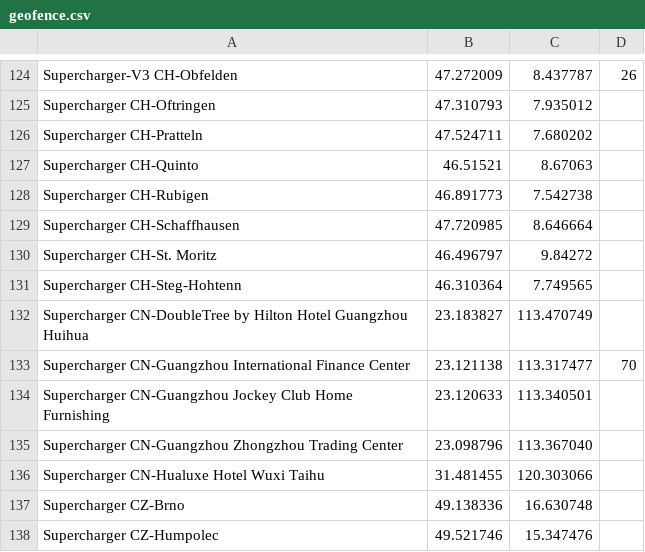
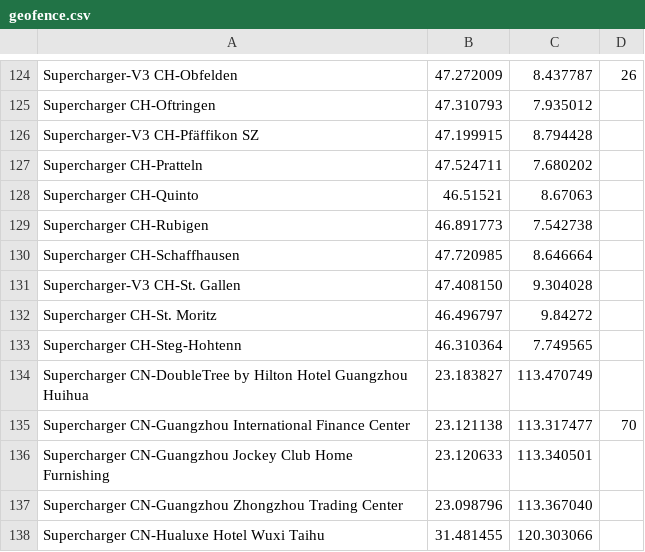
Before and after one commit to bassmaster187/TeslaLogger, a CSV file: TeslaLogger/bin/geofence.csv, drawn as a sheet; only a part is shown, gaps mark what is left out; the shorter side is filled out with more unchanged rows; the diff names each change by its address in the sheet, - before the commit and + after, or states it on an @@ line.

Commit message:
SC V3 CH Pfäffikon und St. Gallen hinzugefügt.

```diff
--- a/TeslaLogger/bin/geofence.csv
+++ b/TeslaLogger/bin/geofence.csv
+row 126: Supercharger-V3 CH-Pfäffikon SZ | 47.199915 | 8.794428
+row 131: Supercharger-V3 CH-St. Gallen | 47.408150 | 9.304028
```
